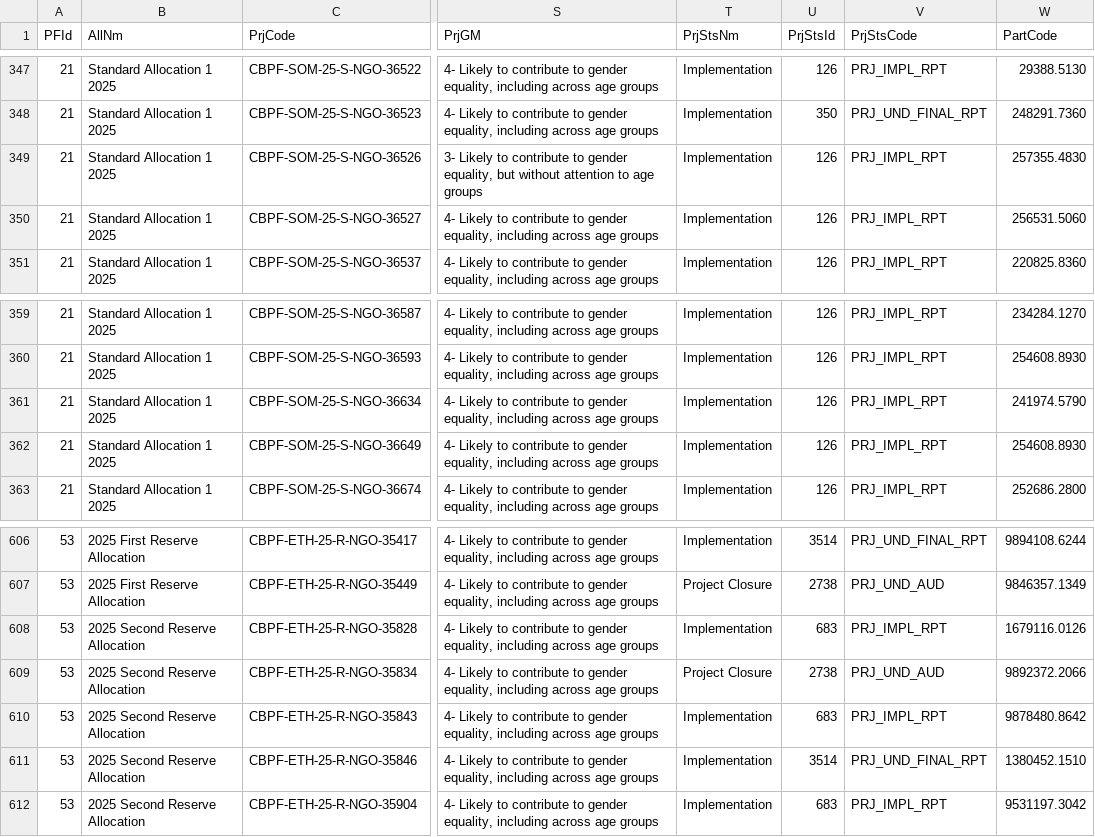
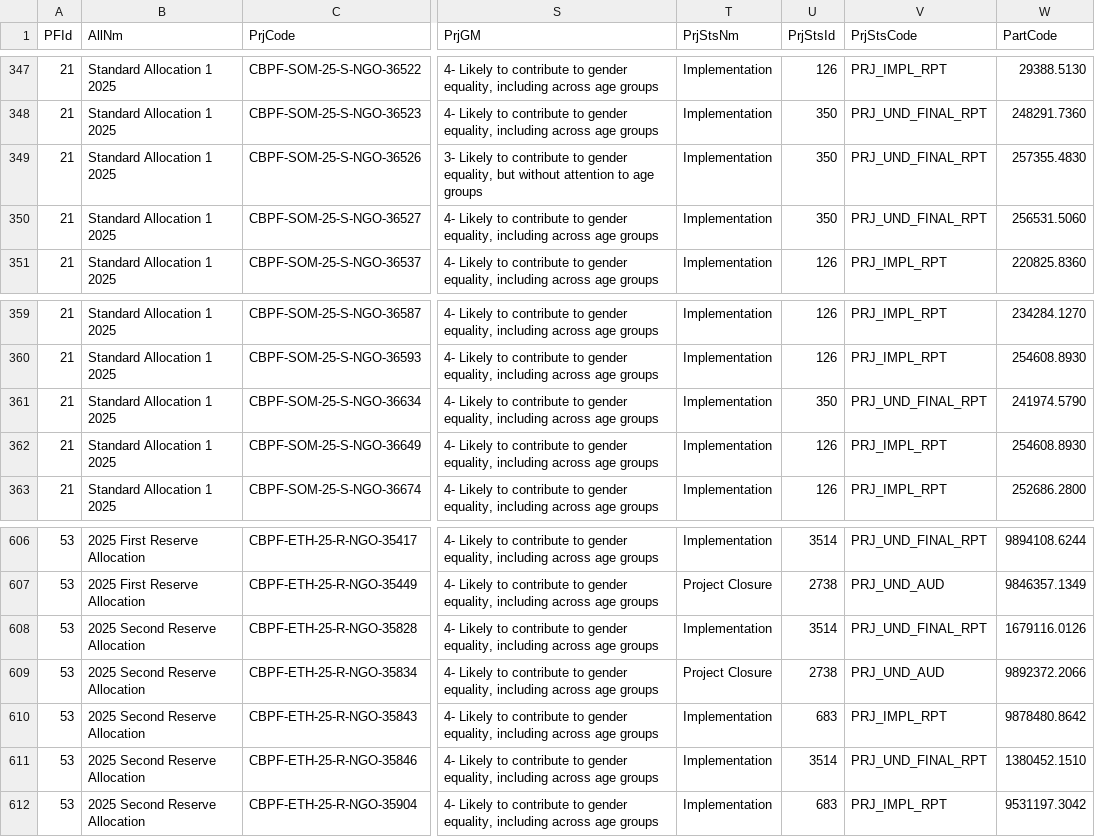
Before and after one commit to CBPFGMS/cbpfgms-data, a CSV file: utils/CBPF_allocations_overview_static/data/ProjectSummaryV2_2025.csv, drawn as a sheet; only a part is shown, gaps mark what is left out; the diff names each change by its address in the sheet, - before the commit and + after, or states it on an @@ line.

```diff
--- a/utils/CBPF_allocations_overview_static/data/ProjectSummaryV2_2025.csv
+++ b/utils/CBPF_allocations_overview_static/data/ProjectSummaryV2_2025.csv
-U349:U350 (PrjStsId): 126
+U349:U350 (PrjStsId): 350
-V349:V350 (PrjStsCode): PRJ_IMPL_RPT
+V349:V350 (PrjStsCode): PRJ_UND_FINAL_RPT
-U361 (PrjStsId): 126
+U361 (PrjStsId): 350
-V361 (PrjStsCode): PRJ_IMPL_RPT
+V361 (PrjStsCode): PRJ_UND_FINAL_RPT
-U608 (PrjStsId): 683
+U608 (PrjStsId): 3514
-V608 (PrjStsCode): PRJ_IMPL_RPT
+V608 (PrjStsCode): PRJ_UND_FINAL_RPT
```
Also changed, not shown: utils/CBPF_allocations_overview_static/data/AllocationTypes.csv, utils/CBPF_allocations_overview_static/data/ProjectSummaryAggV2_2015.csv, 7 other files.
